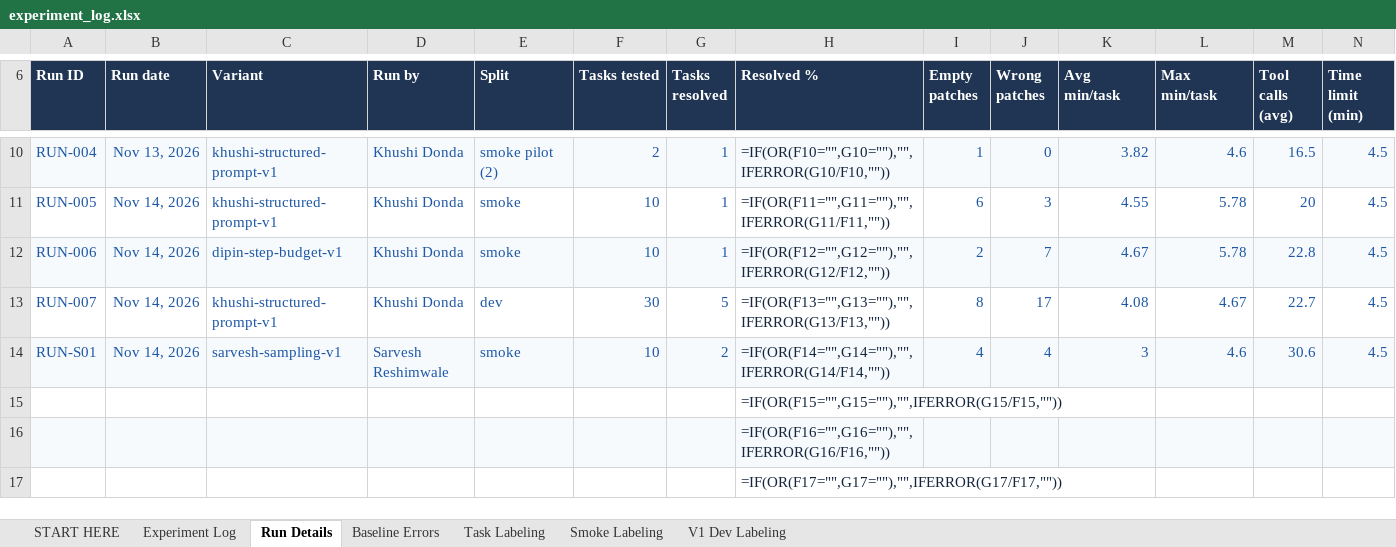
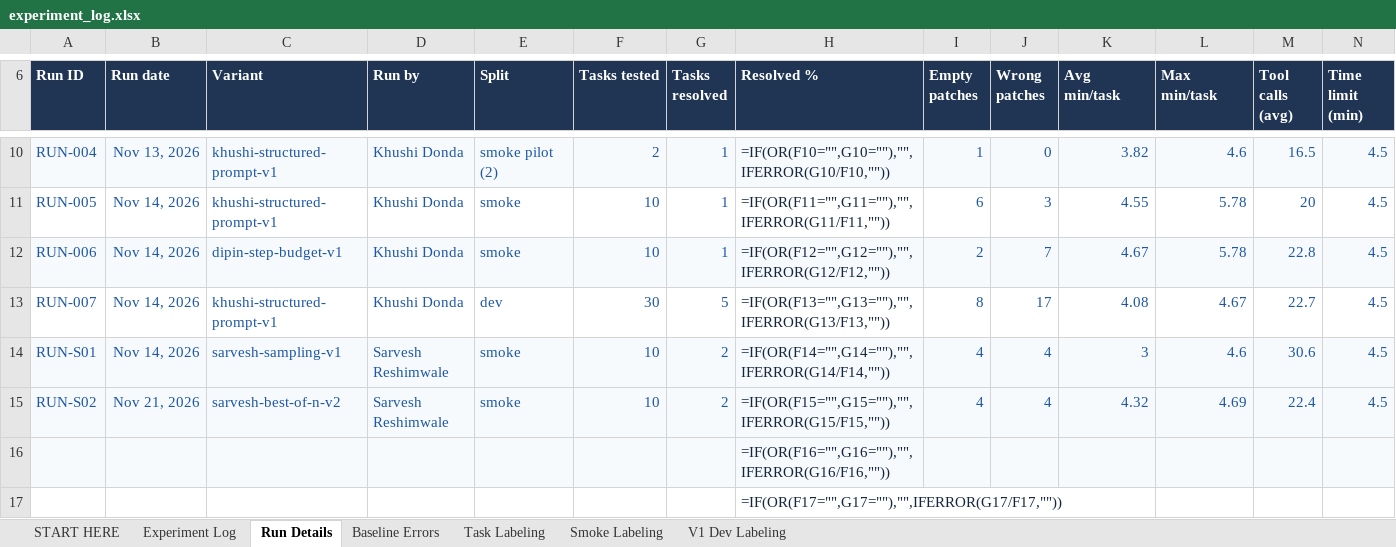
Before and after one commit to DipinJassal/data266-gemm4-group5-a, an Excel workbook: docs/experiment_log.xlsx, sheet Run Details, drawn as a sheet; only a part is shown, gaps mark what is left out; values as stored, in another font and other column widths than the file's, no borders; formulas without a stored value are shown as written; conditional formats not drawn; removed rows and columns are numbered as before the commit, all else as after; rows hold the shown columns only; the diff names each change by its address in the sheet, - before the commit and + after, or states it on an @@ line.

```diff
--- a/docs/experiment_log.xlsx (sheet Run Details)
+++ b/docs/experiment_log.xlsx (sheet Run Details)
-row 15:  |  |  |  |  |  |  | =IF(OR(F15="",G15=""),"",IFERROR(G15/F15,""))
+row 15: RUN-S02 | Nov 21, 2026 | sarvesh-best-of-n-v2 | Sarvesh Reshimwale | smoke | 10 | 2 | =IF(OR(F15="",G15=""),"",IFERROR(G15/F15,"")) | 4 | 4 | 4.32 | 4.69 | 22.4 | 4.5
```
Also changed, not shown: sheet Experiment Log, sheet START HERE, 15 other files.
